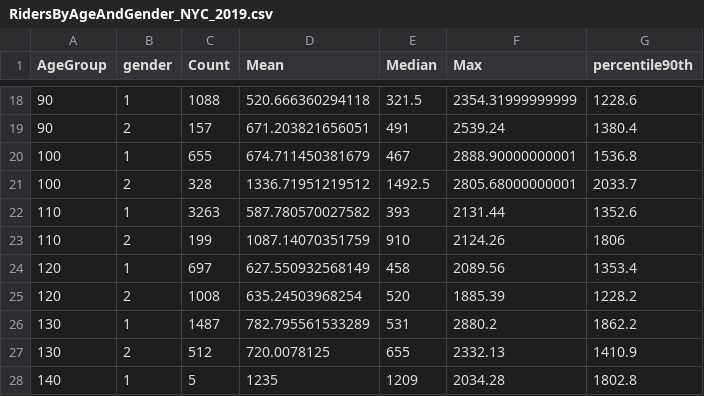
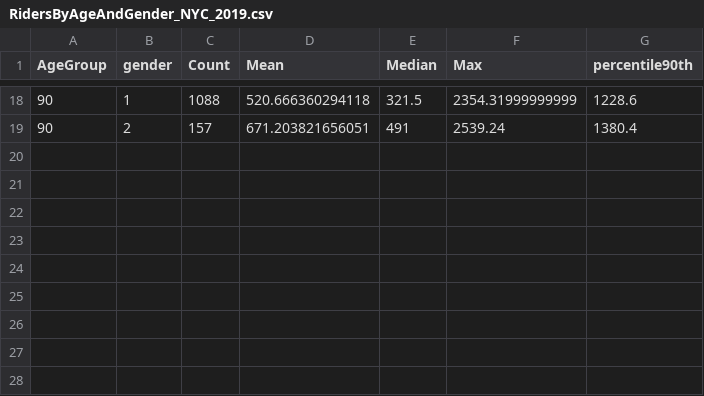
Before and after one commit to michalMilewski-8/RiPython_project3, a CSV file: csv_results/RidersByAgeAndGender_NYC_2019.csv, drawn as a sheet; only a part is shown, gaps mark what is left out.

```diff
--- a/csv_results/RidersByAgeAndGender_NYC_2019.csv
+++ b/csv_results/RidersByAgeAndGender_NYC_2019.csv
@@ -19,10 +19 @@ AgeGroup,gender,Count,Mean,Median,Max,percentile90th
 90,2,157,671.203821656051,491,2539.24,1380.4
-100,1,655,674.711450381679,467,2888.90000000001,1536.8
-100,2,328,1336.71951219512,1492.5,2805.68000000001,2033.7
-110,1,3263,587.780570027582,393,2131.44,1352.6
-110,2,199,1087.14070351759,910,2124.26,1806
-120,1,697,627.550932568149,458,2089.56,1353.4
-120,2,1008,635.24503968254,520,1885.39,1228.2
-130,1,1487,782.795561533289,531,2880.2,1862.2
-130,2,512,720.0078125,655,2332.13,1410.9
-140,1,5,1235,1209,2034.28,1802.8
```
Also changed, not shown: csv_results/RidersByAgeAndGender_JC.csv, 4 other files.
